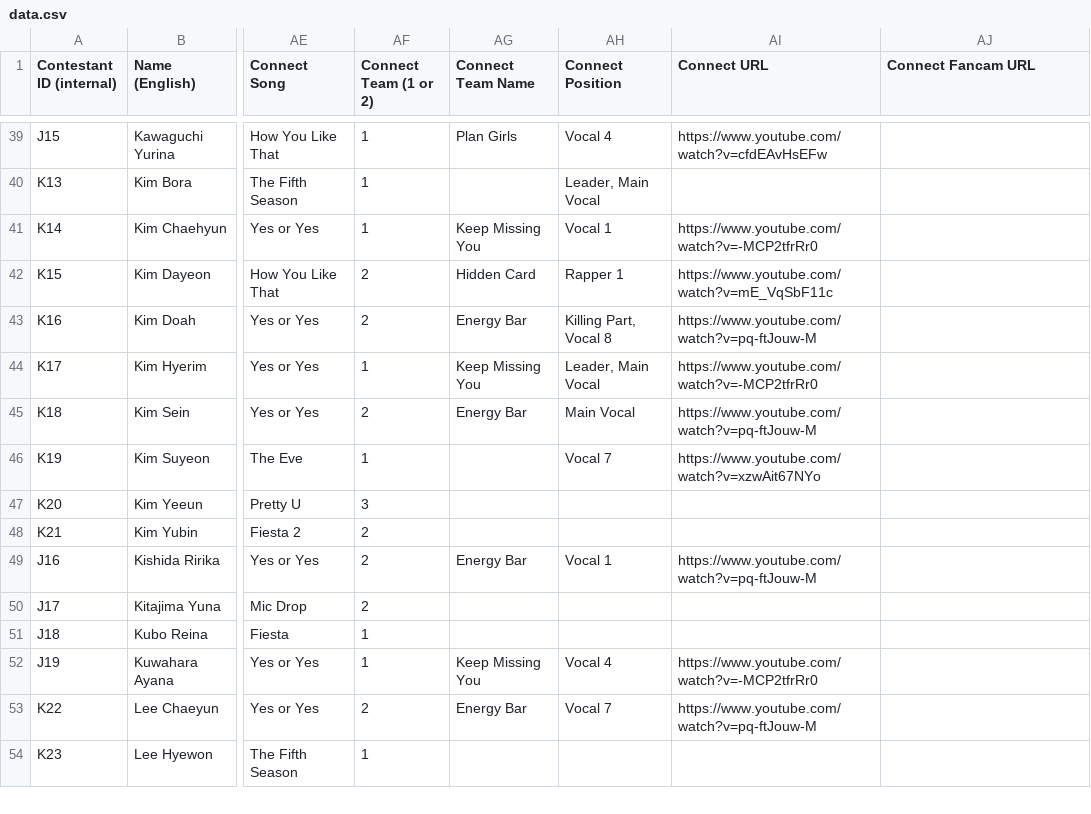
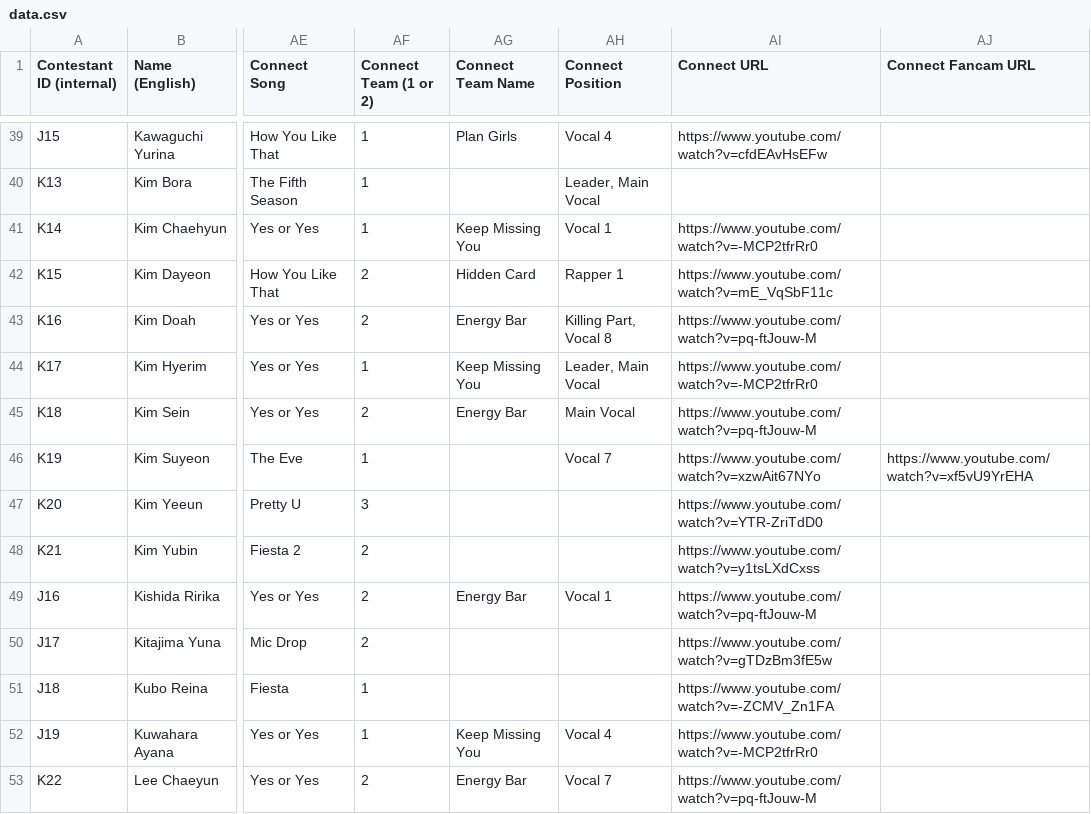
Before and after one commit to muffin-bit/gp999, a CSV file: data.csv, drawn as a sheet; only a part is shown, gaps mark what is left out; the shorter side is filled out with more unchanged rows; the diff covers the shown part only; the diff names each change by its address in the sheet, - before the commit and + after, or states it on an @@ line.

```diff
--- a/data.csv
+++ b/data.csv
-AJ46 (Connect Fancam URL): (empty)
+AJ46 (Connect Fancam URL): https://www.youtube.com/watch?v=xf5vU9YrEHA
-AI47 (Connect URL): (empty)
+AI47 (Connect URL): https://www.youtube.com/watch?v=YTR-ZriTdD0
-AI48 (Connect URL): (empty)
+AI48 (Connect URL): https://www.youtube.com/watch?v=y1tsLXdCxss
-AI50 (Connect URL): (empty)
+AI50 (Connect URL): https://www.youtube.com/watch?v=gTDzBm3fE5w
-AI51 (Connect URL): (empty)
+AI51 (Connect URL): https://www.youtube.com/watch?v=-ZCMV_Zn1FA
```
Also changed, not shown: 31 edited cells elsewhere in this file.
